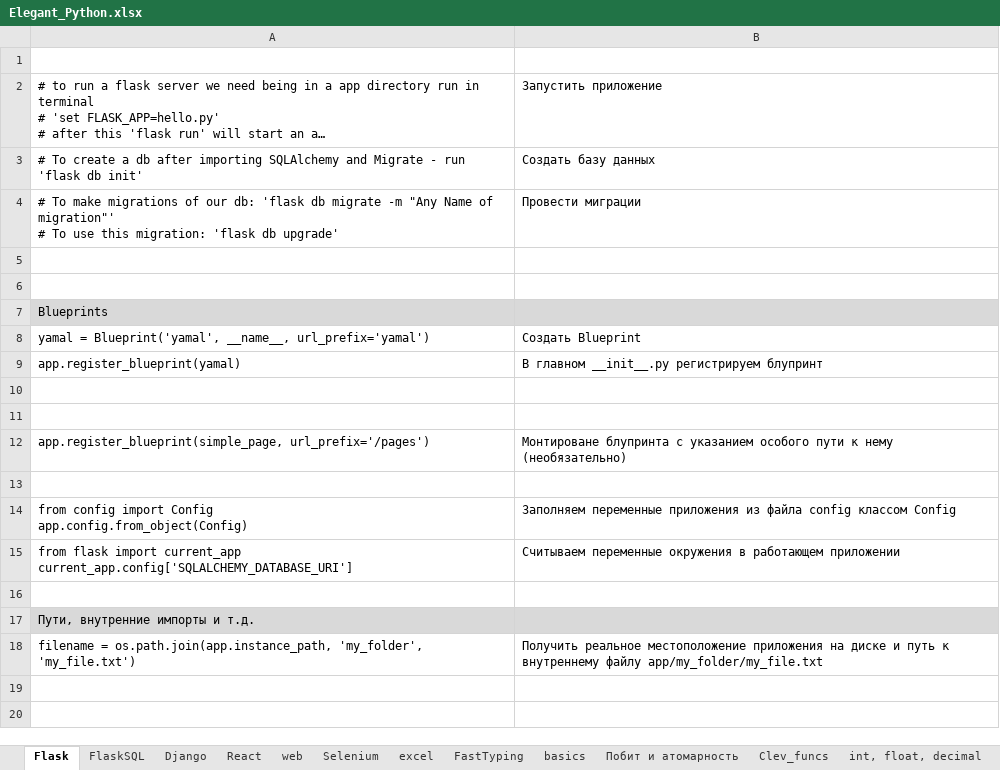
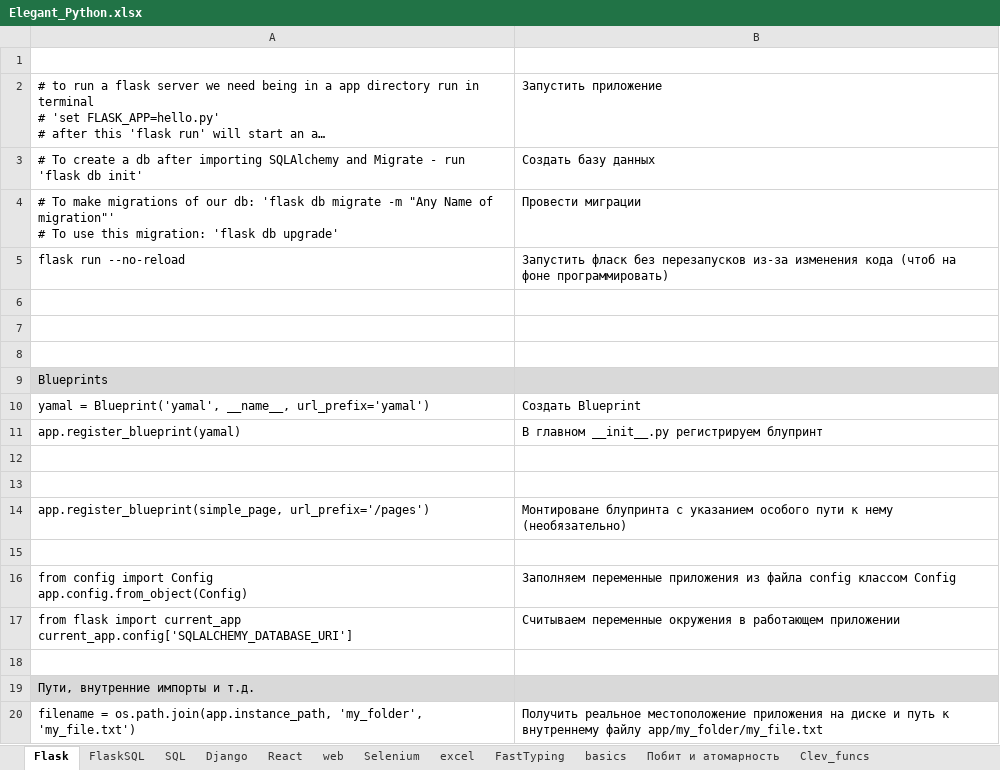
Before and after one commit to Antohnio123/HandshakesFastApi, an Excel workbook: Elegant_Python.xlsx, sheet Flask, drawn as a sheet; long unchanged cells end in …; values as stored, in another font and other column widths than the file's, no borders; the diff names each change by its address in the sheet, - before the commit and + after, or states it on an @@ line.

```diff
--- a/Elegant_Python.xlsx (sheet Flask)
+++ b/Elegant_Python.xlsx (sheet Flask)
+sheet tab: SQL
+row 5: flask run --no-reload | Запустить фласк без перезапусков из-за изменения кода (чтоб на фоне программировать)
+row 6: (empty)
```
Also changed, not shown: sheet FastTyping, sheet FlaskSQL, sheet List, Dict, 1 other file.
